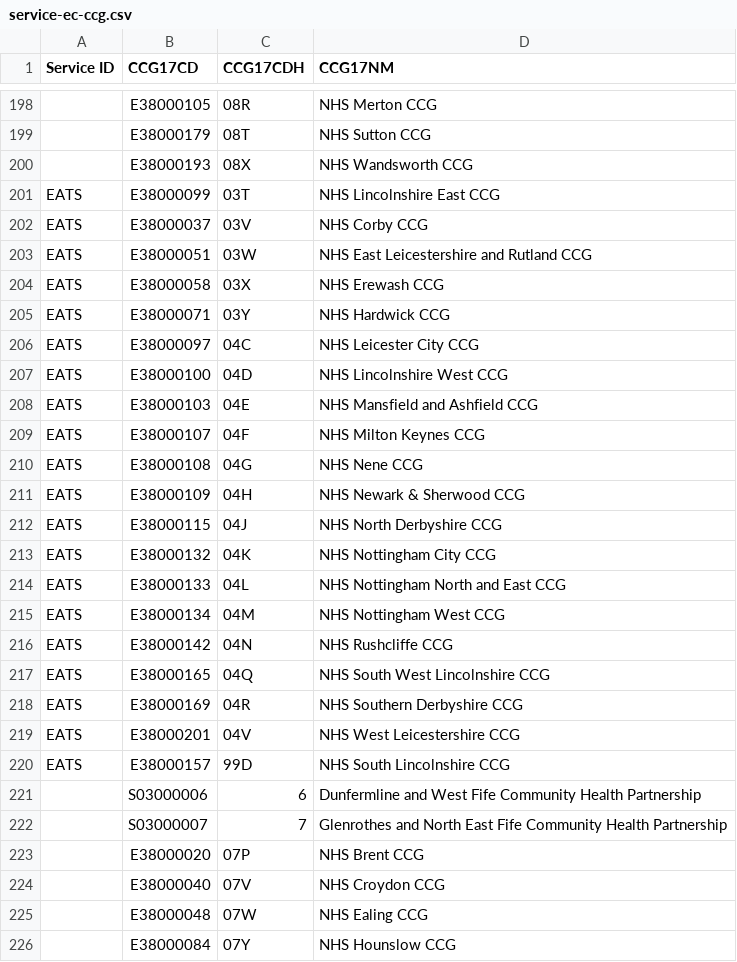
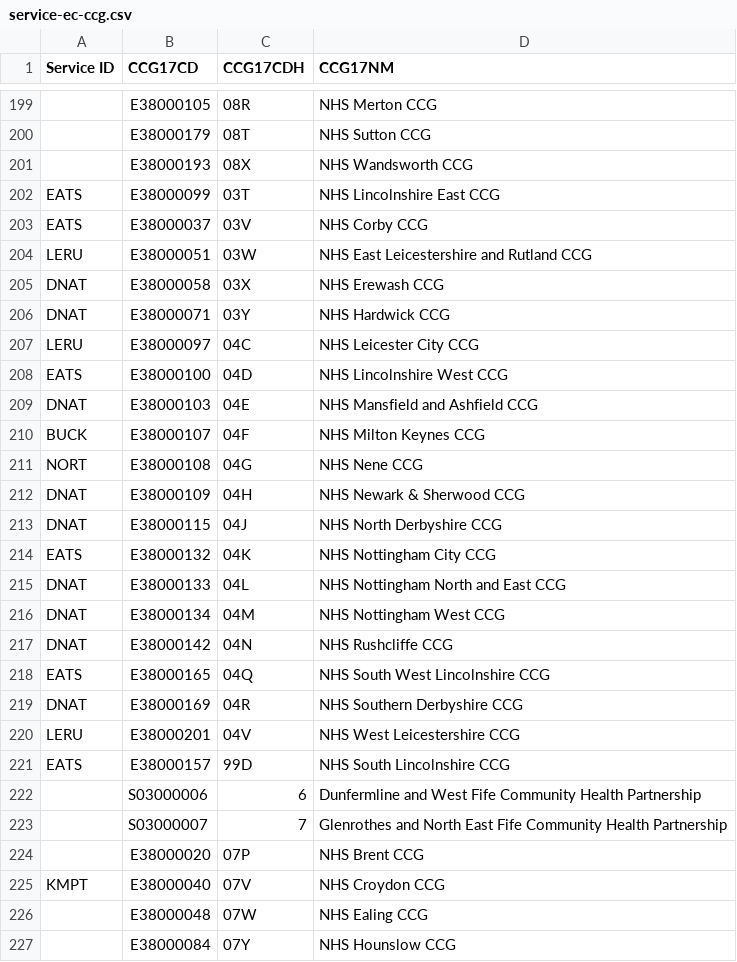
Before and after one commit to AceCentre/ccg-lookup-core, a CSV file: html/data/service-ec-ccg.csv, drawn as a sheet; only a part is shown, gaps mark what is left out; the diff covers the shown part only.

Commit message:
added some more ec services
some missing for london

```diff
--- a/html/data/service-ec-ccg.csv
+++ b/html/data/service-ec-ccg.csv
@@ -202,19 +203,19 @@ EATS,E38000099,03T,NHS Lincolnshire East CCG
 EATS,E38000037,03V,NHS Corby CCG
-EATS,E38000051,03W,NHS East Leicestershire and Rutland CCG
-EATS,E38000058,03X,NHS Erewash CCG
-EATS,E38000071,03Y,NHS Hardwick CCG
-EATS,E38000097,04C,NHS Leicester City CCG
+LERU,E38000051,03W,NHS East Leicestershire and Rutland CCG
+DNAT,E38000058,03X,NHS Erewash CCG
+DNAT,E38000071,03Y,NHS Hardwick CCG
+LERU,E38000097,04C,NHS Leicester City CCG
 EATS,E38000100,04D,NHS Lincolnshire West CCG
-EATS,E38000103,04E,NHS Mansfield and Ashfield CCG
-EATS,E38000107,04F,NHS Milton Keynes CCG
-EATS,E38000108,04G,NHS Nene CCG
-EATS,E38000109,04H,NHS Newark & Sherwood CCG
-EATS,E38000115,04J,NHS North Derbyshire CCG
+DNAT,E38000103,04E,NHS Mansfield and Ashfield CCG
+BUCK,E38000107,04F,NHS Milton Keynes CCG
+NORT,E38000108,04G,NHS Nene CCG
+DNAT,E38000109,04H,NHS Newark & Sherwood CCG
+DNAT,E38000115,04J,NHS North Derbyshire CCG
 EATS,E38000132,04K,NHS Nottingham City CCG
-EATS,E38000133,04L,NHS Nottingham North and East CCG
-EATS,E38000134,04M,NHS Nottingham West CCG
-EATS,E38000142,04N,NHS Rushcliffe CCG
+DNAT,E38000133,04L,NHS Nottingham North and East CCG
+DNAT,E38000134,04M,NHS Nottingham West CCG
+DNAT,E38000142,04N,NHS Rushcliffe CCG
 EATS,E38000165,04Q,NHS South West Lincolnshire CCG
-EATS,E38000169,04R,NHS Southern Derbyshire CCG
-EATS,E38000201,04V,NHS West Leicestershire CCG
+DNAT,E38000169,04R,NHS Southern Derbyshire CCG
+LERU,E38000201,04V,NHS West Leicestershire CCG
 EATS,E38000157,99D,NHS South Lincolnshire CCG
@@ -223,3 +224,3 @@ EATS,E38000157,99D,NHS South Lincolnshire CCG
 ,E38000020,07P,NHS Brent CCG
-,E38000040,07V,NHS Croydon CCG
+KMPT,E38000040,07V,NHS Croydon CCG
 ,E38000048,07W,NHS Ealing CCG
```
Also changed, not shown: 1 added row and 59 edited cells elsewhere in this file.
